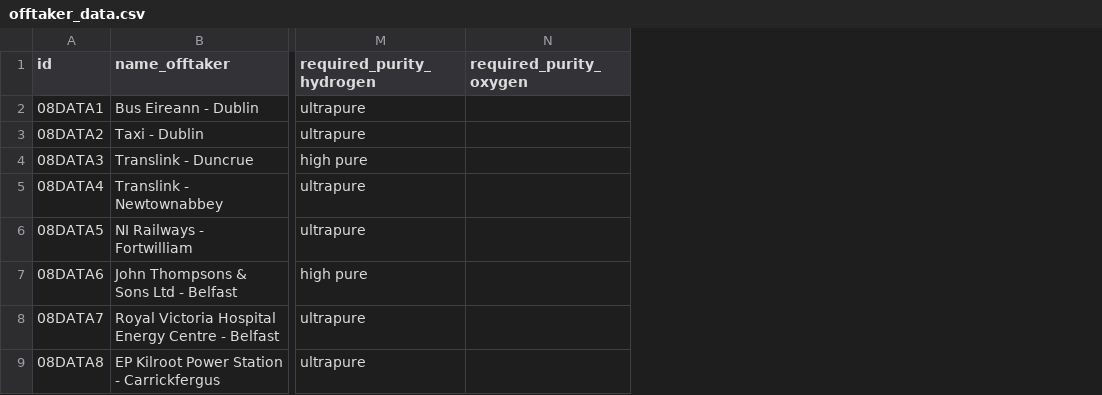
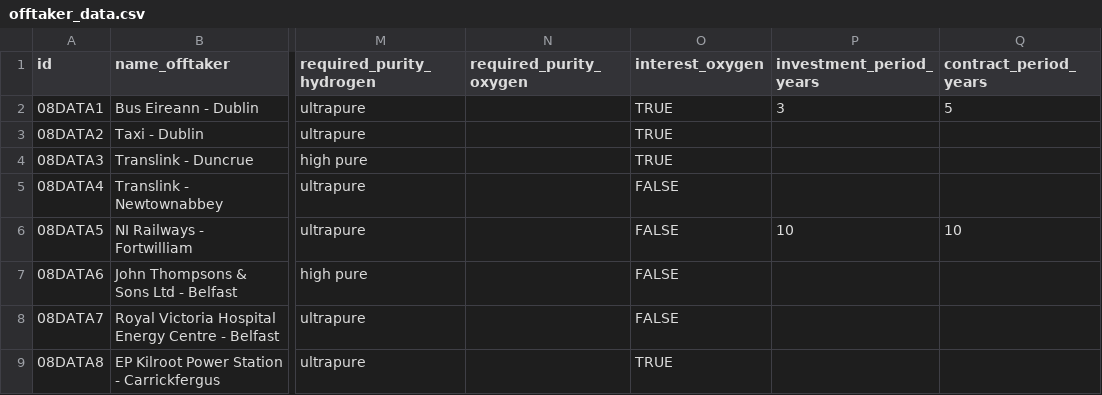
Before and after one commit to h2nearme/h2near.me, a CSV file: db/data/offtaker_data.csv, drawn as a sheet; only a part is shown, gaps mark what is left out; the diff names each change by its address in the sheet, - before the commit and + after, or states it on an @@ line.

```diff
--- a/db/data/offtaker_data.csv
+++ b/db/data/offtaker_data.csv
+column O (interest_oxygen), rows 2-9: TRUE | TRUE | TRUE | FALSE | FALSE | FALSE | FALSE | TRUE
+column P (investment_period_years), rows 2-6: 3 |  |  |  | 10
+column Q (contract_period_years), rows 2-6: 5 |  |  |  | 10
```
Also changed, not shown: 6 other files.
